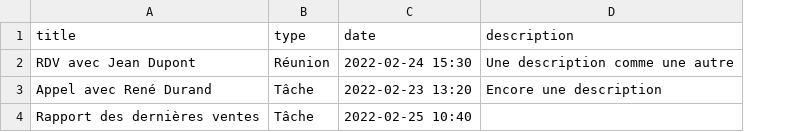
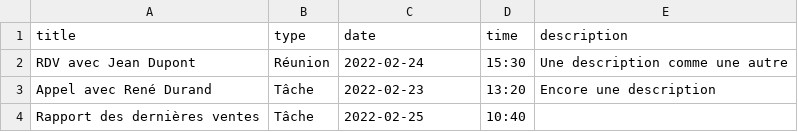
Before and after one commit to Lukam90/Sym-CRM, a CSV file: application/src/DataFixtures/csv/events.csv, drawn as a sheet; the diff names each change by its address in the sheet, - before the commit and + after, or states it on an @@ line.

Commit message:
MAJ Base Formulaire Events

```diff
--- a/application/src/DataFixtures/csv/events.csv
+++ b/application/src/DataFixtures/csv/events.csv
+column D (time), rows 2-4: 15:30 | 13:20 | 10:40
-C2 (date): 2022-02-24 15:30
+C2 (date): 2022-02-24
-C3 (date): 2022-02-23 13:20
+C3 (date): 2022-02-23
-C4 (date): 2022-02-25 10:40
+C4 (date): 2022-02-25
```
Also changed, not shown: 15 other files.
